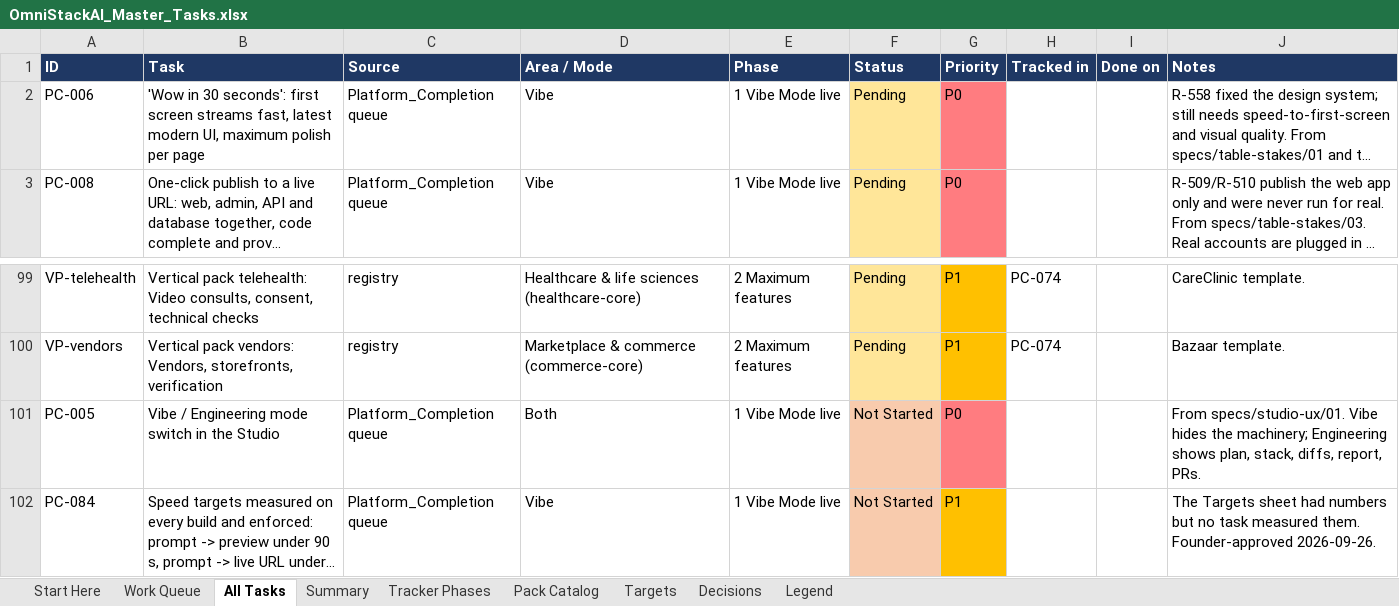
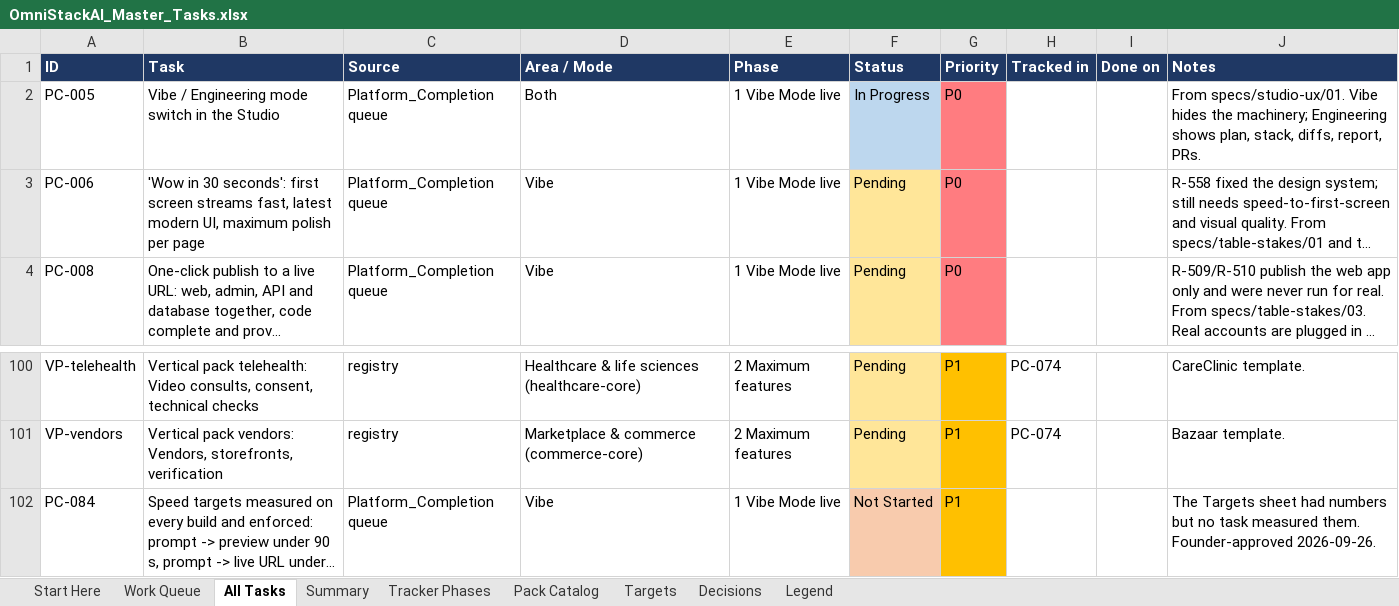
Before and after one commit to sanjeetji/OmniStackAi, an Excel workbook: R_&_D/Platform_Completion/OmniStackAI_Master_Tasks.xlsx, sheet All Tasks, drawn as a sheet; only a part is shown, gaps mark what is left out; long unchanged cells end in …; values as stored, in another font and other column widths than the file's, no borders; removed rows and columns are numbered as before the commit, all else as after; the diff names each change by its address in the sheet, - before the commit and + after, or states it on an @@ line.

```diff
--- a/R_&_D/Platform_Completion/OmniStackAI_Master_Tasks.xlsx (sheet All Tasks)
+++ b/R_&_D/Platform_Completion/OmniStackAI_Master_Tasks.xlsx (sheet All Tasks)
+row 2: PC-005 | Vibe / Engineering mode switch in the Studio | Platform_Completion queue | Both | 1 Vibe Mode live | In Progress | P0 |  |  | From specs/studio-ux/01. Vibe hides the machinery; Engineering shows plan, stack, diffs, report, PRs.
-row 101: PC-005 | Vibe / Engineering mode switch in the Studio | Platform_Completion queue | Both | 1 Vibe Mode live | Not Started | P0 |  |  | From specs/studio-ux/01. Vibe hides the machinery; Engineering shows plan, stack, diffs, report, PRs.
```
Also changed, not shown: sheet Summary, sheet Work Queue, 2 other files.
